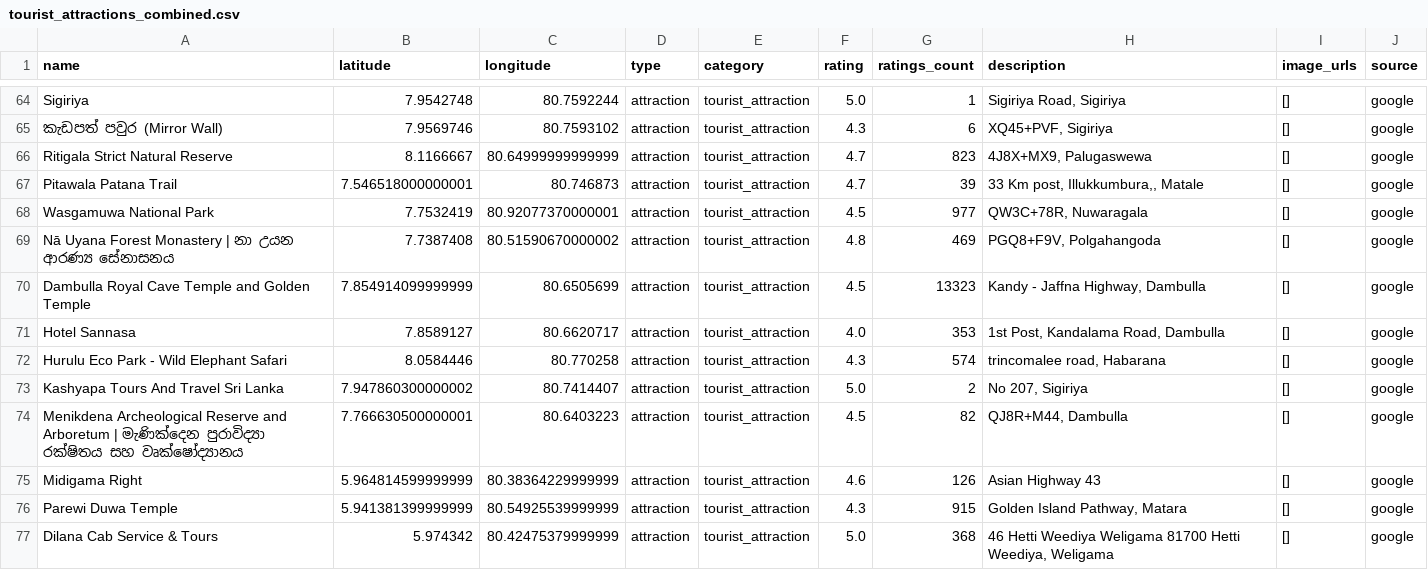
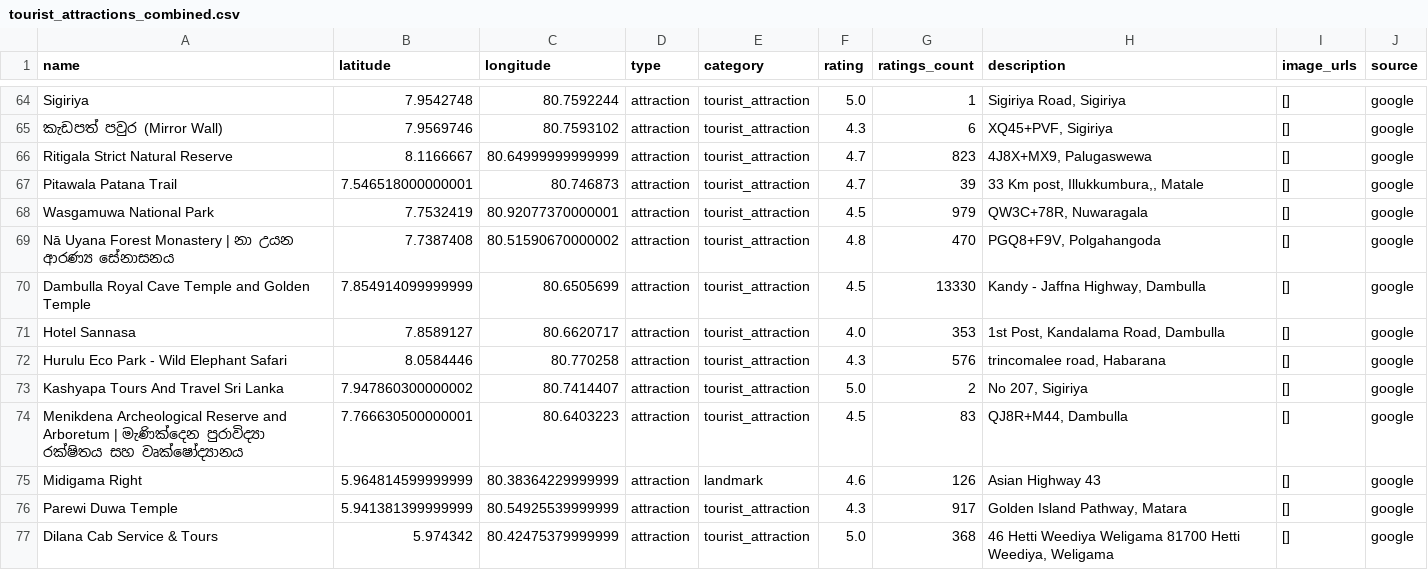
Before and after one commit to DuminduBandara/Eco_Cycle_Random_Forest_Model, a CSV file: tourist_attractions_combined.csv, drawn as a sheet; only a part is shown, gaps mark what is left out; the diff covers the shown part only.

```diff
--- a/tourist_attractions_combined.csv
+++ b/tourist_attractions_combined.csv
@@ -67,11 +67,11 @@ Ritigala Strict Natural Reserve,8.1166667,80.64999999999999,attraction,tourist_a
 Pitawala Patana Trail,7.546518000000001,80.746873,attraction,tourist_attraction,4.7,39,"33 Km post, Illukkumbura,, Matale",[],google
-Wasgamuwa National Park,7.7532419,80.92077370000001,attraction,tourist_attraction,4.5,977,"QW3C+78R, Nuwaragala",[],google
-Nā Uyana Forest Monastery | නා උයන ආරණ්‍ය සේනාසනය,7.7387408,80.51590670000002,attraction,tourist_attraction,4.8,469,"PGQ8+F9V, Polgahangoda",[],google
-Dambulla Royal Cave Temple and Golden Temple,7.854914099999999,80.6505699,attraction,tourist_attraction,4.5,13323,"Kandy - Jaffna Highway, Dambulla",[],google
+Wasgamuwa National Park,7.7532419,80.92077370000001,attraction,tourist_attraction,4.5,979,"QW3C+78R, Nuwaragala",[],google
+Nā Uyana Forest Monastery | නා උයන ආරණ්‍ය සේනාසනය,7.7387408,80.51590670000002,attraction,tourist_attraction,4.8,470,"PGQ8+F9V, Polgahangoda",[],google
+Dambulla Royal Cave Temple and Golden Temple,7.854914099999999,80.6505699,attraction,tourist_attraction,4.5,13330,"Kandy - Jaffna Highway, Dambulla",[],google
 Hotel Sannasa,7.8589127,80.6620717,attraction,tourist_attraction,4.0,353,"1st Post, Kandalama Road, Dambulla",[],google
-Hurulu Eco Park - Wild Elephant Safari,8.0584446,80.770258,attraction,tourist_attraction,4.3,574,"trincomalee road, Habarana",[],google
+Hurulu Eco Park - Wild Elephant Safari,8.0584446,80.770258,attraction,tourist_attraction,4.3,576,"trincomalee road, Habarana",[],google
 Kashyapa Tours And Travel Sri Lanka,7.947860300000002,80.7414407,attraction,tourist_attraction,5.0,2,"No 207, Sigiriya",[],google
-Menikdena Archeological Reserve and Arboretum | මැණික්දෙන පුරාවිද්‍යා රක්ෂිතය සහ වෘක්ෂෝද්‍යානය,7.766630500000001,80.6403223,attraction,tourist_attraction,4.5,82,"QJ8R+M44, Dambulla",[],google
-Midigama Right,5.964814599999999,80.38364229999999,attraction,tourist_attraction,4.6,126,Asian Highway 43,[],google
-Parewi Duwa Temple,5.941381399999999,80.54925539999999,attraction,tourist_attraction,4.3,915,"Golden Island Pathway, Matara",[],google
+Menikdena Archeological Reserve and Arboretum | මැණික්දෙන පුරාවිද්‍යා රක්ෂිතය සහ වෘක්ෂෝද්‍යානය,7.766630500000001,80.6403223,attraction,tourist_attraction,4.5,83,"QJ8R+M44, Dambulla",[],google
+Midigama Right,5.964814599999999,80.38364229999999,attraction,landmark,4.6,126,Asian Highway 43,[],google
+Parewi Duwa Temple,5.941381399999999,80.54925539999999,attraction,tourist_attraction,4.3,917,"Golden Island Pathway, Matara",[],google
 Dilana Cab Service & Tours,5.974342,80.42475379999999,attraction,tourist_attraction,5.0,368,"46 Hetti Weediya Weligama 81700 Hetti Weediya, Weligama",[],google
```
Also changed, not shown: 32 edited cells elsewhere in this file, ground_truth_route_attractions.csv, nearby_attractions.csv, 10 other files.
